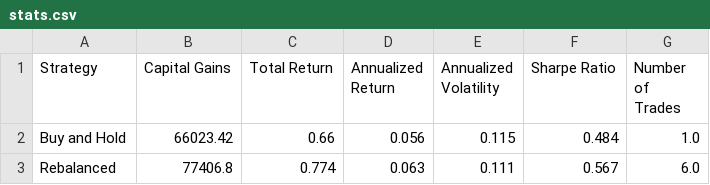
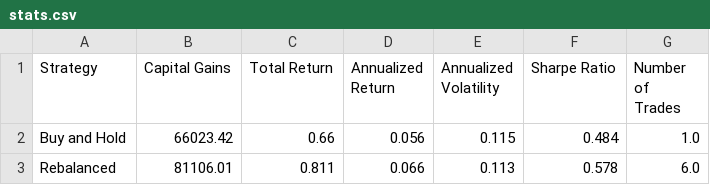
Before and after one commit to HakoSwede/BCS, a CSV file: datasets/stats.csv, drawn as a sheet.

```diff
--- a/datasets/stats.csv
+++ b/datasets/stats.csv
@@ -2,2 +2,2 @@ Strategy,Capital Gains,Total Return,Annualized Return,Annualized Volatility,Shar
 Buy and Hold,66023.42,0.66,0.056,0.115,0.484,1.0
-Rebalanced,77406.8,0.774,0.063,0.111,0.567,6.0
+Rebalanced,81106.01,0.811,0.066,0.113,0.578,6.0
```
Also changed, not shown: datasets/rebalanced_allocations.csv, datasets/rebalanced_returns.csv, 7 other files.
